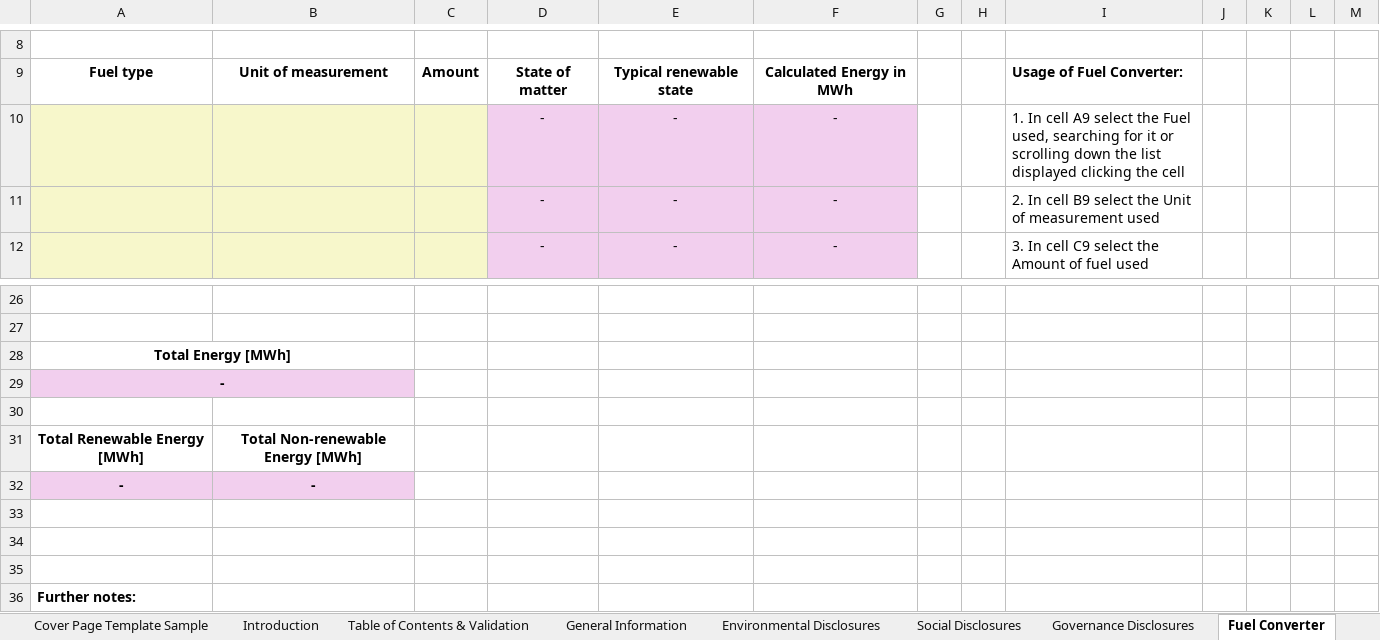
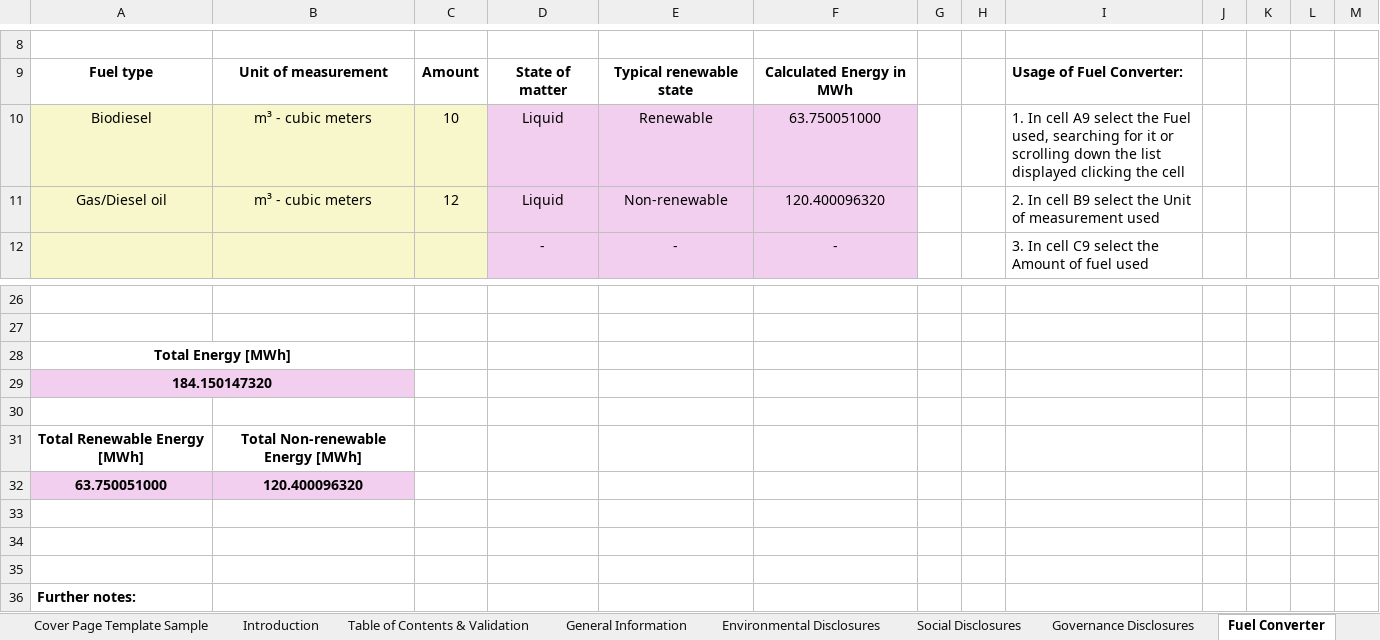
Before and after one commit to EFRAG-EU/Digital-Template-to-XBRL-Converter, an Excel workbook: digital-templates/VSME-Digital-Template-Sample-1.1.1.xlsx, sheet Fuel Converter, drawn as a sheet; only a part is shown, gaps mark what is left out; values as stored, in another font and other column widths than the file's, no borders; conditional formats not drawn; removed rows and columns are numbered as before the commit, all else as after; the diff names each change by its address in the sheet, - before the commit and + after, or states it on an @@ line.

```diff
--- a/digital-templates/VSME-Digital-Template-Sample-1.1.1.xlsx (sheet Fuel Converter)
+++ b/digital-templates/VSME-Digital-Template-Sample-1.1.1.xlsx (sheet Fuel Converter)
-row 10:  |  |  | - | - | - |  |  | 1. In cell A9 select the Fuel used, searching for it or scrolling down the list displayed clicking the cell
-row 11:  |  |  | - | - | - |  |  | 2. In cell B9 select the Unit of measurement used
+row 10: Biodiesel | m³ - cubic meters | 10 | Liquid | Renewable | 63.750051000 |  |  | 1. In cell A9 select the Fuel used, searching for it or scrolling down the list displayed clicking the cell
+row 11: Gas/Diesel oil | m³ - cubic meters | 12 | Liquid | Non-renewable | 120.400096320 |  |  | 2. In cell B9 select the Unit of measurement used
-A29: -
+A29: 184.150147320
-row 32: - | -
+row 32: 63.750051000 | 120.400096320
```
Also changed, not shown: sheet Environmental Disclosures, sheet Table of Contents & Validation, hidden cells, digital-templates/VSME-Digital-Template-1.1.1.xlsx.
